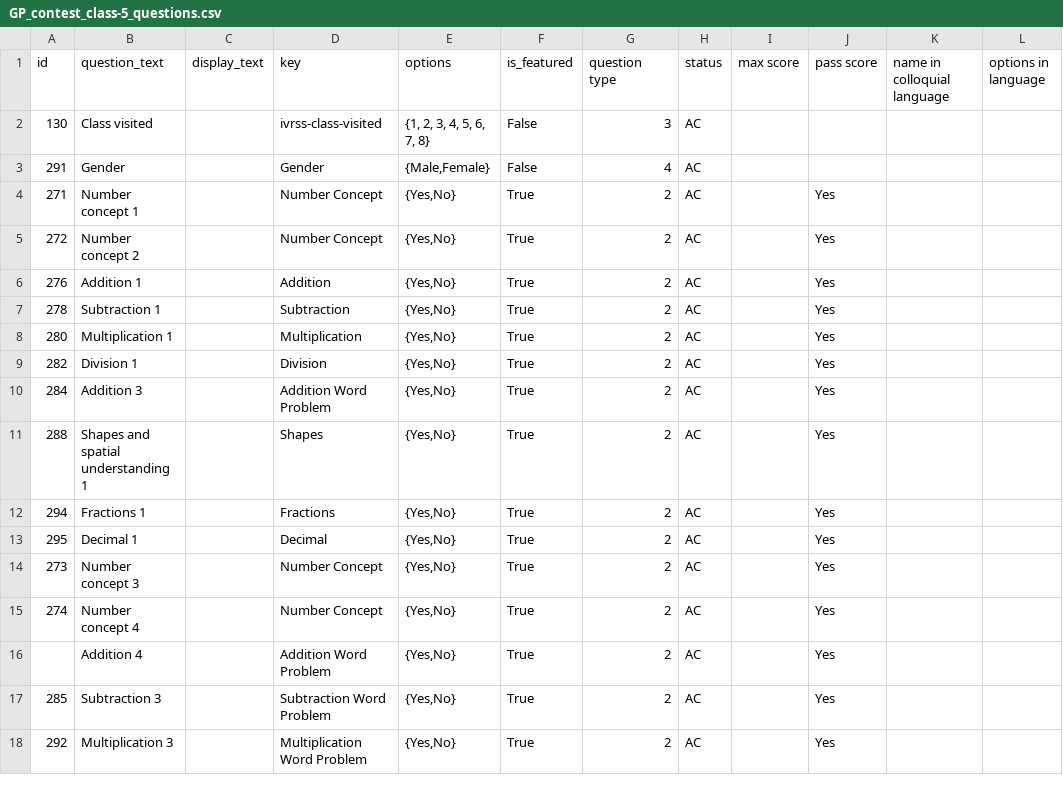
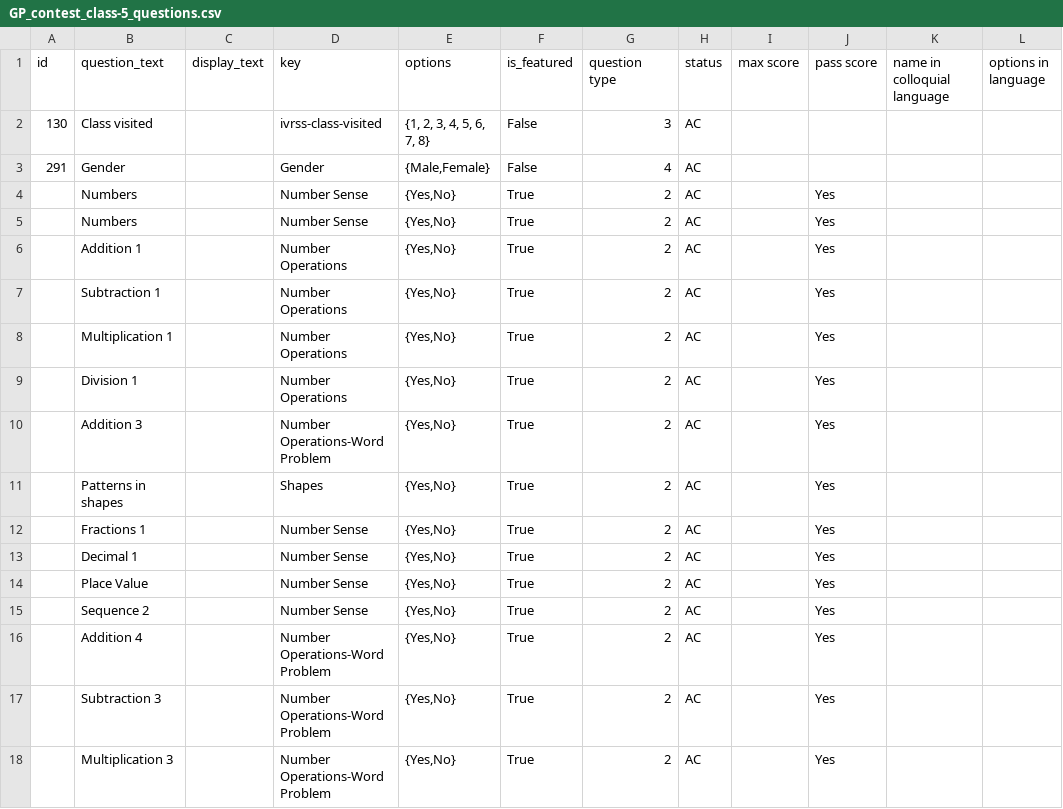
Before and after one commit to klpdotorg/ilp, a CSV file: apps/assessments/management/commands/csv/gp_contest_od/class_5/GP_contest_class-5_questions.csv, drawn as a sheet; only a part is shown; the diff covers the shown part only.

Commit message:
Update GP_contest_class-5_questions.csv

```diff
--- a/apps/assessments/management/commands/csv/gp_contest_od/class_5/GP_contest_class-5_questions.csv
+++ b/apps/assessments/management/commands/csv/gp_contest_od/class_5/GP_contest_class-5_questions.csv
@@ -3,16 +3,16 @@ id,question_text,display_text,key,options,is_featured,question type,status,max s
 291,Gender,,Gender,"{Male,Female}",False,4,AC,,,,
-271,Number concept 1,,Number Concept,"{Yes,No}",True,2,AC,,Yes,,
-272,Number concept 2,,Number Concept,"{Yes,No}",True,2,AC,,Yes,,
-276,Addition 1,,Addition,"{Yes,No}",True,2,AC,,Yes,,
-278,Subtraction 1,,Subtraction,"{Yes,No}",True,2,AC,,Yes,,
-280,Multiplication 1,,Multiplication,"{Yes,No}",True,2,AC,,Yes,,
-282,Division 1,,Division,"{Yes,No}",True,2,AC,,Yes,,
-284,Addition 3,,Addition Word Problem,"{Yes,No}",True,2,AC,,Yes,,
-288,Shapes and spatial understanding 1,,Shapes,"{Yes,No}",True,2,AC,,Yes,,
-294,Fractions 1,,Fractions,"{Yes,No}",True,2,AC,,Yes,,	
-295,Decimal 1,,Decimal,"{Yes,No}",True,2,AC,,Yes,,
-273,Number concept 3,,Number Concept,"{Yes,No}",True,2,AC,,Yes,,
-274,Number concept 4,,Number Concept,"{Yes,No}",True,2,AC,,Yes,,
-,Addition 4,,Addition Word Problem,"{Yes,No}",True,2,AC,,Yes,,
-285,Subtraction 3,,Subtraction Word Problem,"{Yes,No}",True,2,AC,,Yes,,
-292,Multiplication 3,,Multiplication Word Problem,"{Yes,No}",True,2,AC,,Yes,,
+,Numbers,,Number Sense,"{Yes,No}",True,2,AC,,Yes,,
+,Numbers,,Number Sense,"{Yes,No}",True,2,AC,,Yes,,
+,Addition 1,,Number Operations,"{Yes,No}",True,2,AC,,Yes,,
+,Subtraction 1,,Number Operations,"{Yes,No}",True,2,AC,,Yes,,
+,Multiplication 1,,Number Operations,"{Yes,No}",True,2,AC,,Yes,,
+,Division 1,,Number Operations,"{Yes,No}",True,2,AC,,Yes,,
+,Addition 3,,Number Operations-Word Problem,"{Yes,No}",True,2,AC,,Yes,,
+,Patterns in shapes,,Shapes,"{Yes,No}",True,2,AC,,Yes,,
+,Fractions 1,,Number Sense,"{Yes,No}",True,2,AC,,Yes,,	
+,Decimal 1,,Number Sense,"{Yes,No}",True,2,AC,,Yes,,
+,Place Value,,Number Sense,"{Yes,No}",True,2,AC,,Yes,,
+,Sequence 2,,Number Sense,"{Yes,No}",True,2,AC,,Yes,,
+,Addition 4,,Number Operations-Word Problem,"{Yes,No}",True,2,AC,,Yes,,
+,Subtraction 3,,Number Operations-Word Problem,"{Yes,No}",True,2,AC,,Yes,,
+,Multiplication 3,,Number Operations-Word Problem,"{Yes,No}",True,2,AC,,Yes,,
```
Also changed, not shown: 12 edited cells elsewhere in this file.
